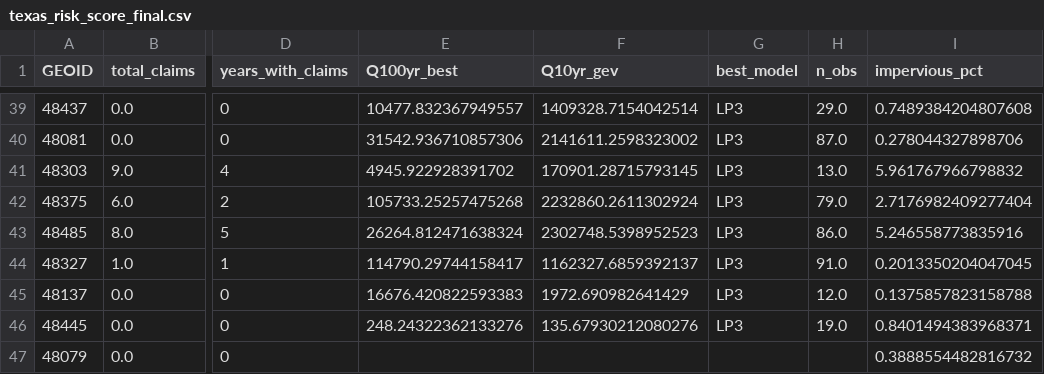
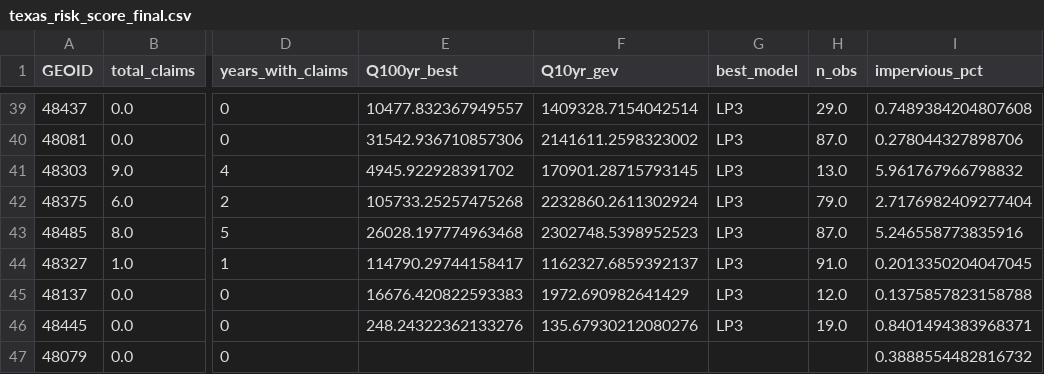
Before and after one commit to maya-rae/texas_floods, a CSV file: outputs/texas_risk_score_final.csv, drawn as a sheet; only a part is shown, gaps mark what is left out; the diff names each change by its address in the sheet, - before the commit and + after, or states it on an @@ line.

```diff
--- a/outputs/texas_risk_score_final.csv
+++ b/outputs/texas_risk_score_final.csv
-E43 (Q100yr_best): 26264.812471638324
+E43 (Q100yr_best): 26028.197774963468
-H43 (n_obs): 86.0
+H43 (n_obs): 87.0
```
Also changed, not shown: outputs/texas_return_periods.csv, 5 other files.
